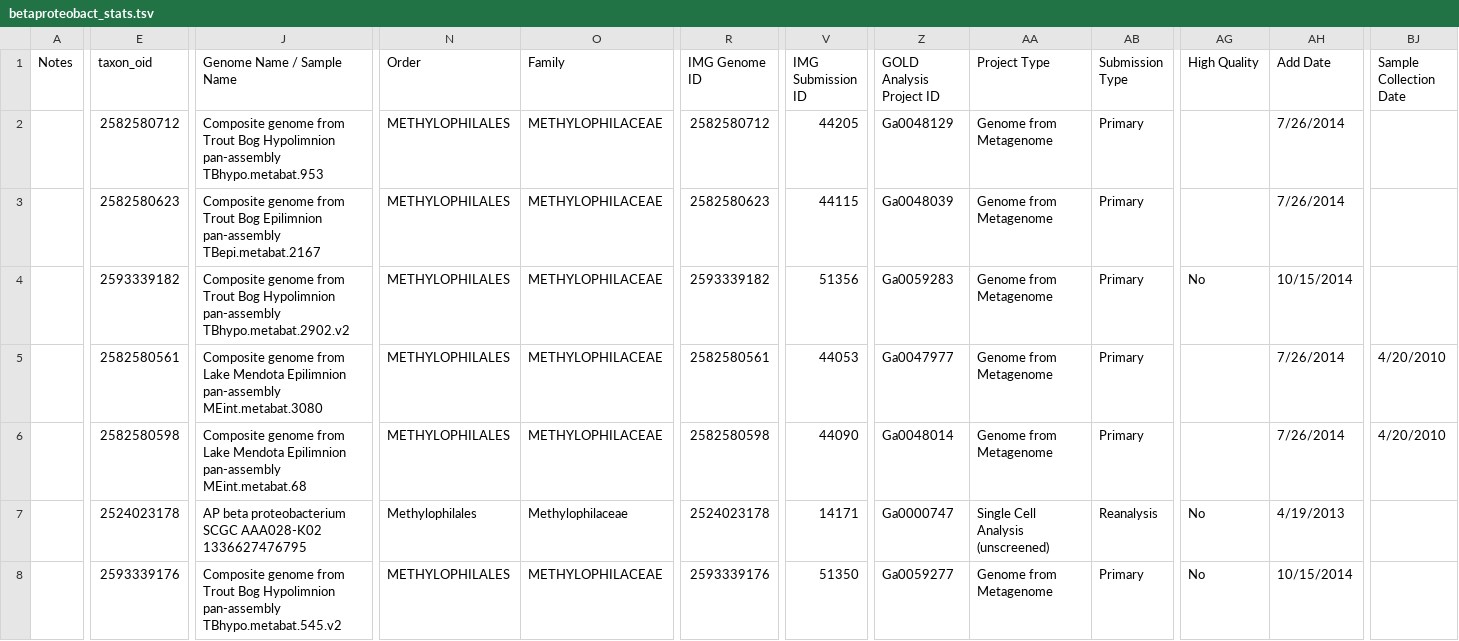
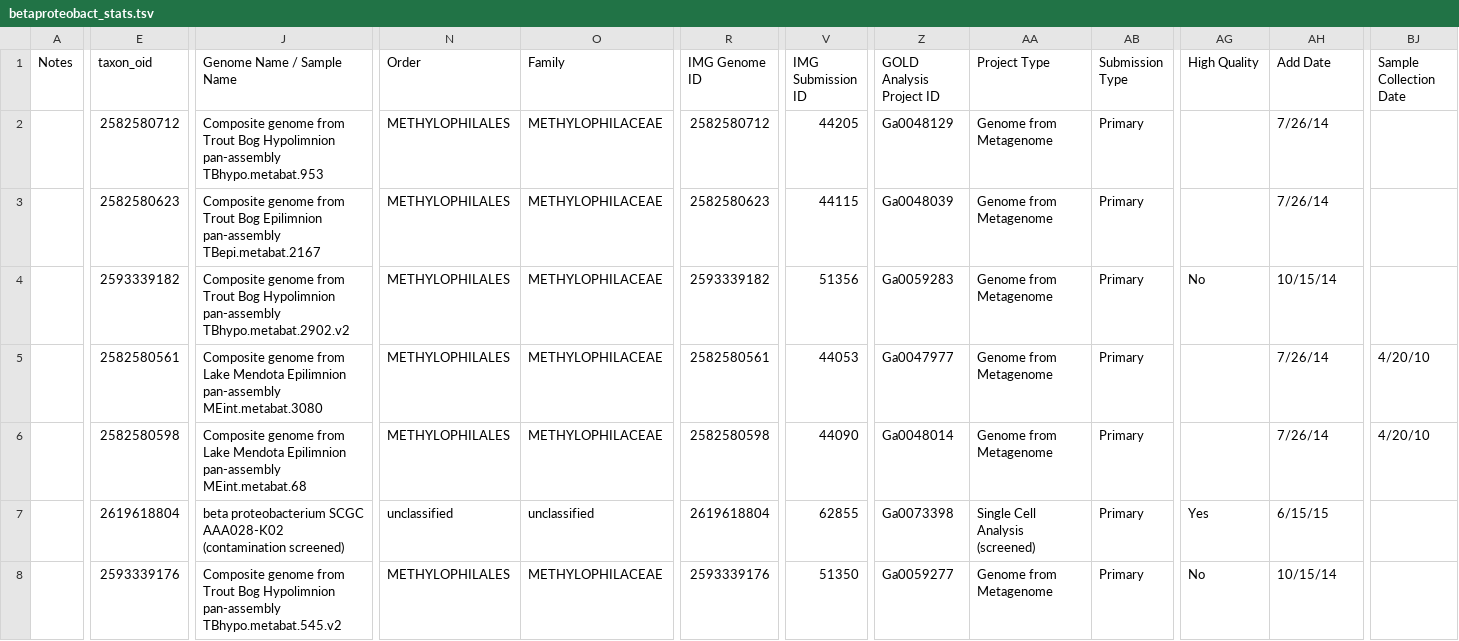
Before and after one commit to dgshrader/GenAnnc, a TSV file: betaproteobact_stats.tsv, drawn as a sheet; only a part is shown, gaps mark what is left out; the diff covers the shown part only; the diff names each change by its address in the sheet, - before the commit and + after, or states it on an @@ line.

Commit message:
Update metadata with screened SAGs

```diff
--- a/betaproteobact_stats.tsv
+++ b/betaproteobact_stats.tsv
-AH2:AH3 (Add Date): 7/26/2014
+AH2:AH3 (Add Date): 7/26/14
-AH4 (Add Date): 10/15/2014
+AH4 (Add Date): 10/15/14
-AH5:AH6 (Add Date): 7/26/2014
+AH5:AH6 (Add Date): 7/26/14
-BJ5:BJ6 (Sample Collection Date): 4/20/2010
+BJ5:BJ6 (Sample Collection Date): 4/20/10
-E7 (taxon_oid): 2524023178
+E7 (taxon_oid): 2619618804
-J7 (Genome Name / Sample Name): AP beta proteobacterium SCGC AAA028-K02 1336627476795
+J7 (Genome Name / Sample Name): beta proteobacterium SCGC AAA028-K02 (contamination screened)
-N7 (Order): Methylophilales
+N7 (Order): unclassified
-O7 (Family): Methylophilaceae
+O7 (Family): unclassified
-R7 (IMG Genome ID): 2524023178
+R7 (IMG Genome ID): 2619618804
-V7 (IMG Submission ID): 14171
+V7 (IMG Submission ID): 62855
-Z7 (GOLD Analysis Project ID): Ga0000747
+Z7 (GOLD Analysis Project ID): Ga0073398
-AA7 (Project Type): Single Cell Analysis (unscreened)
+AA7 (Project Type): Single Cell Analysis (screened)
-AB7 (Submission Type): Reanalysis
+AB7 (Submission Type): Primary
-AG7 (High Quality): No
+AG7 (High Quality): Yes
-AH7 (Add Date): 4/19/2013
+AH7 (Add Date): 6/15/15
-AH8 (Add Date): 10/15/2014
+AH8 (Add Date): 10/15/14
```
Also changed, not shown: 46 edited cells elsewhere in this file.
